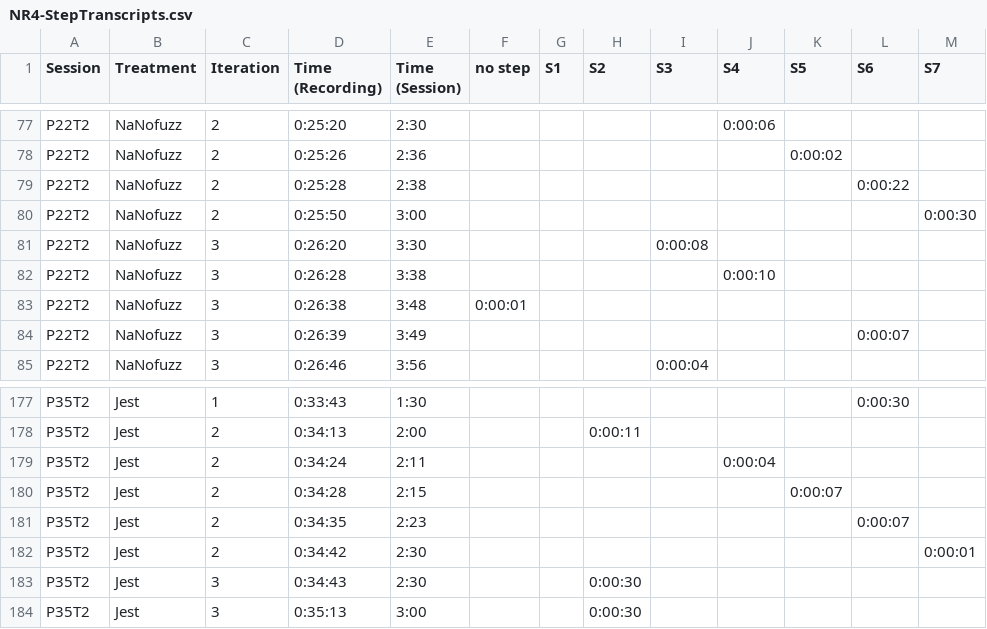
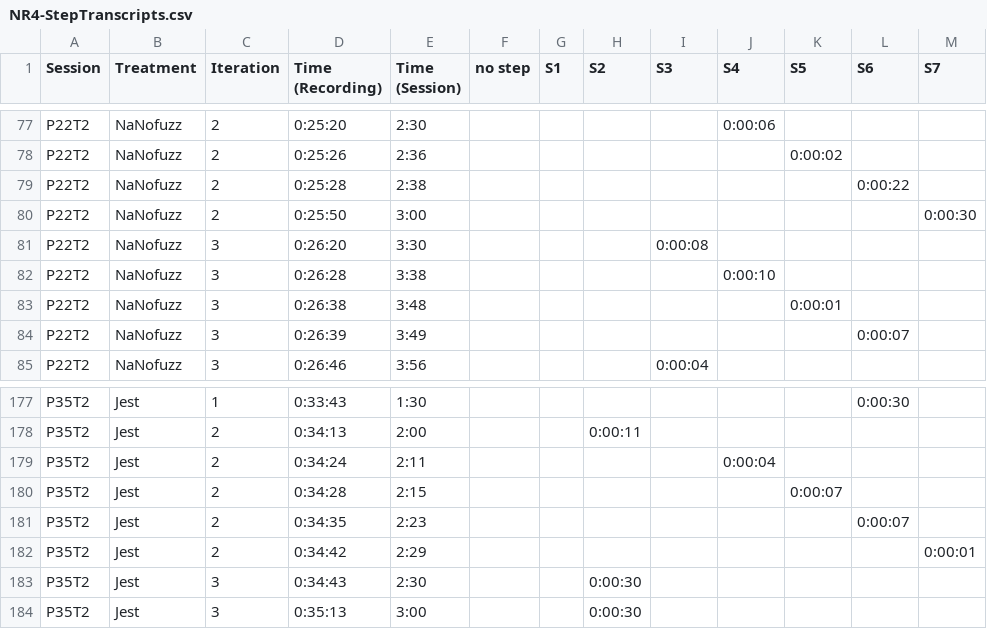
Before and after one commit to nanofuzz/testloop-2024-analysis, a CSV file: nanofuzz/NR4-StepTranscripts.csv, drawn as a sheet; only a part is shown, gaps mark what is left out.

```diff
--- a/nanofuzz/NR4-StepTranscripts.csv
+++ b/nanofuzz/NR4-StepTranscripts.csv
@@ -82,3 +82,3 @@ P22T2,NaNofuzz,3,0:26:20,3:30,,,,0:00:08,,,,
 P22T2,NaNofuzz,3,0:26:28,3:38,,,,,0:00:10,,,
-P22T2,NaNofuzz,3,0:26:38,3:48,0:00:01,,,,,,,
+P22T2,NaNofuzz,3,0:26:38,3:48,,,,,,0:00:01,,
 P22T2,NaNofuzz,3,0:26:39,3:49,,,,,,,0:00:07,
@@ -181,3 +181,3 @@ P35T2,Jest,2,0:34:28,2:15,,,,,,0:00:07,,
 P35T2,Jest,2,0:34:35,2:23,,,,,,,0:00:07,
-P35T2,Jest,2,0:34:42,2:30,,,,,,,,0:00:01
+P35T2,Jest,2,0:34:42,2:29,,,,,,,,0:00:01
 P35T2,Jest,3,0:34:43,2:30,,,0:00:30,,,,,
```
Also changed, not shown: nanofuzz/NR7-StepTransitions.csv, 3 other files.
